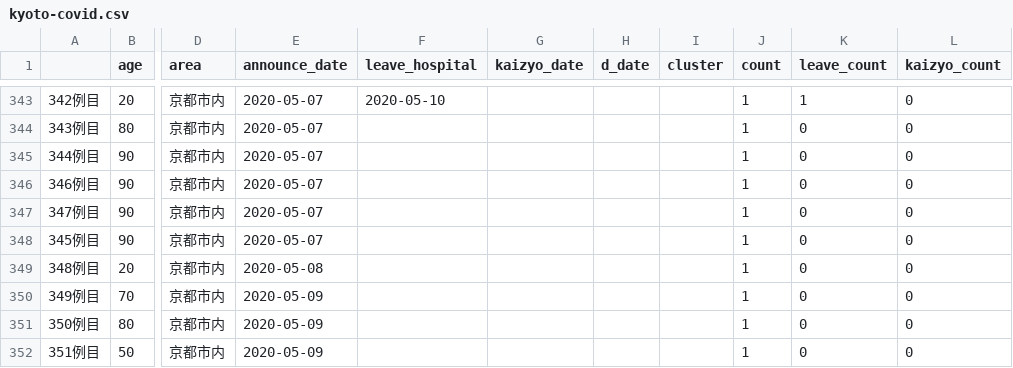
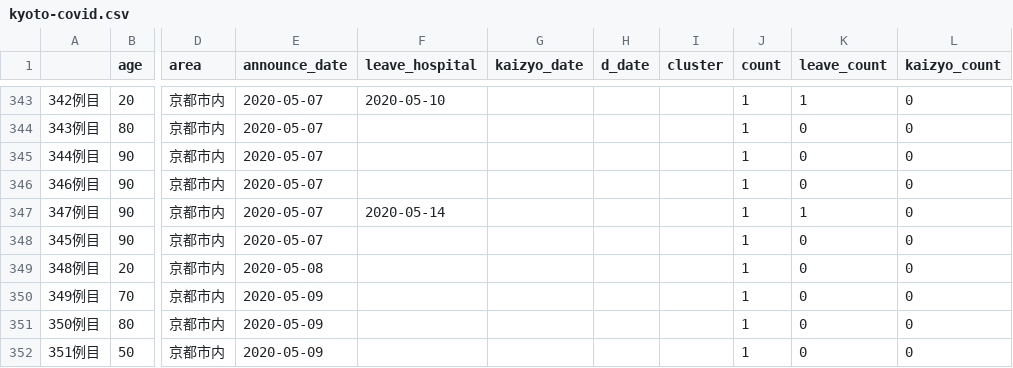
Before and after one commit to mazarimono/chomoku, a CSV file: src/kyoto-covid.csv, drawn as a sheet; only a part is shown, gaps mark what is left out; the diff covers the shown part only; the diff names each change by its address in the sheet, - before the commit and + after, or states it on an @@ line.

```diff
--- a/src/kyoto-covid.csv
+++ b/src/kyoto-covid.csv
-F347 (leave_hospital): (empty)
+F347 (leave_hospital): 2020-05-14
-K347 (leave_count): 0
+K347 (leave_count): 1
```
Also changed, not shown: 1 added row, 14 moved rows and 10 edited cells elsewhere in this file, 1 other file.
